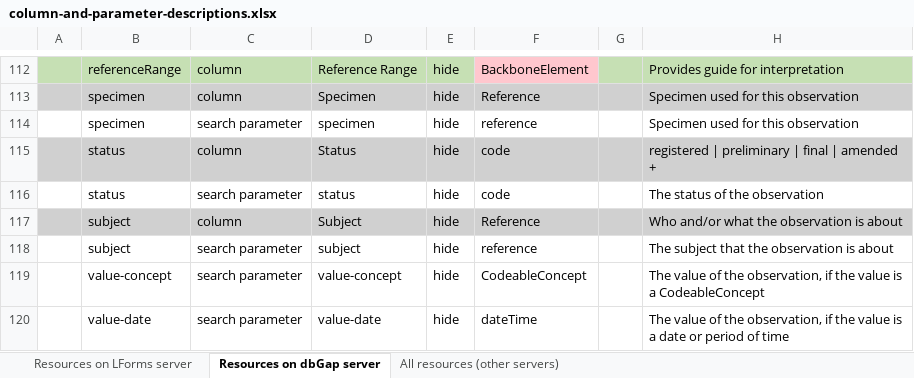
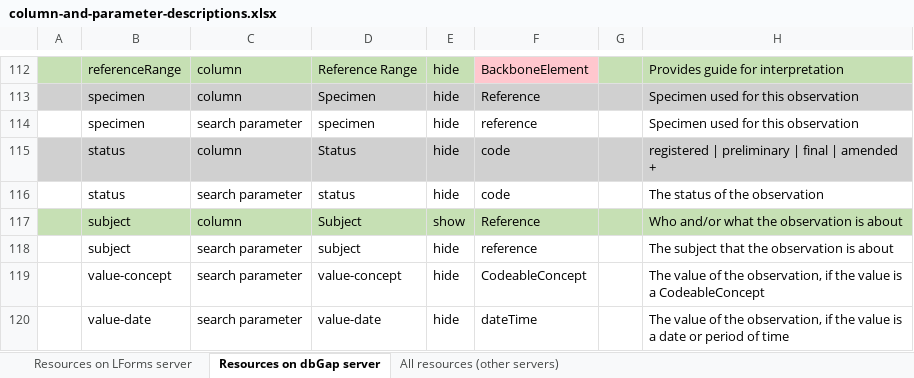
Before and after one commit to LHNCBC/research-data-finder, an Excel workbook: src/conf/xlsx/column-and-parameter-descriptions.xlsx, sheet Resources on dbGap server, drawn as a sheet; only a part is shown, gaps mark what is left out; values as stored, in another font and other column widths than the file's, no borders; the diff names each change by its address in the sheet, - before the commit and + after, or states it on an @@ line.

Commit message:
do not update 'subject' column show/hide

```diff
--- a/src/conf/xlsx/column-and-parameter-descriptions.xlsx (sheet Resources on dbGap server)
+++ b/src/conf/xlsx/column-and-parameter-descriptions.xlsx (sheet Resources on dbGap server)
-A117:H117 fill: #D0D0D0
+A117:H117 fill: #C6E0B4
-E117: hide
+E117: show
```
Also changed, not shown: sheet Resources on LForms server, 3 other files.
